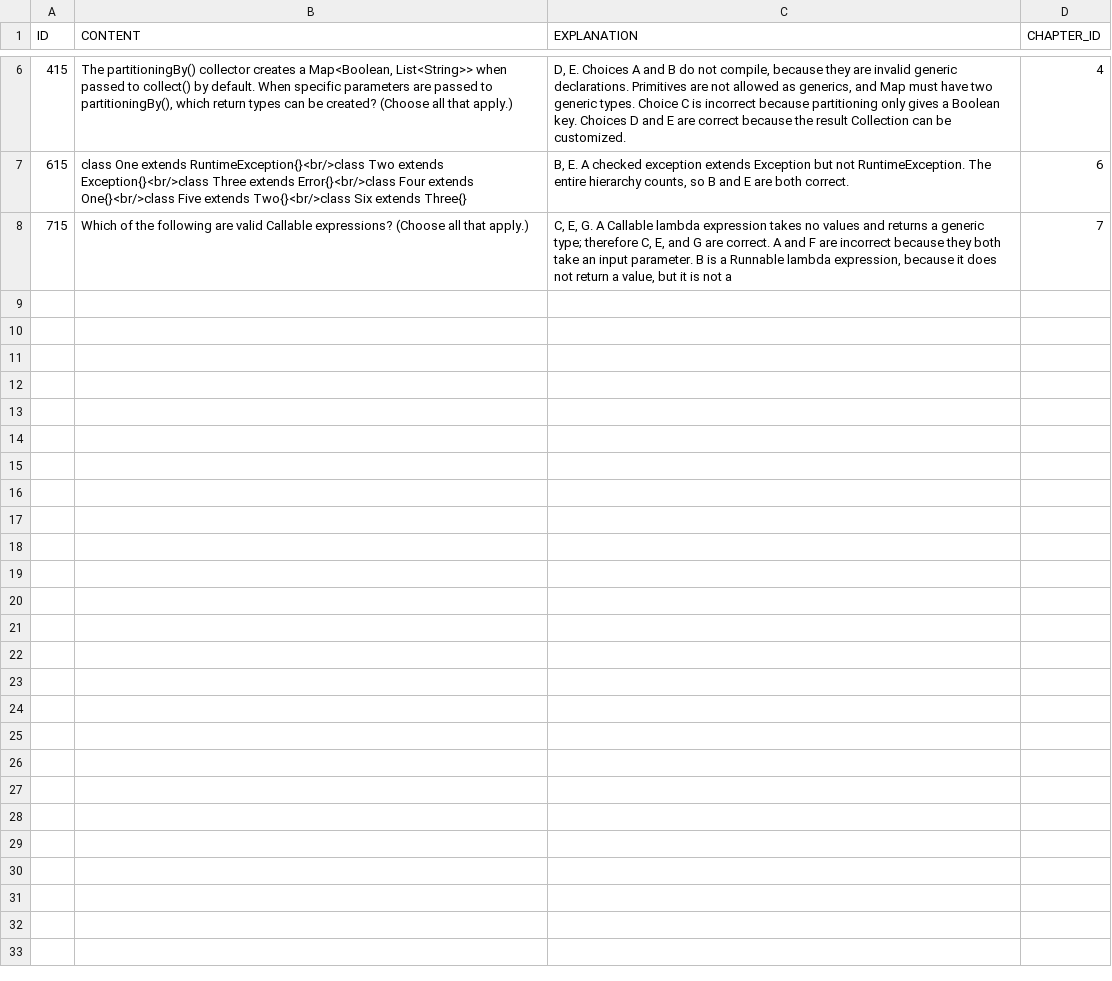
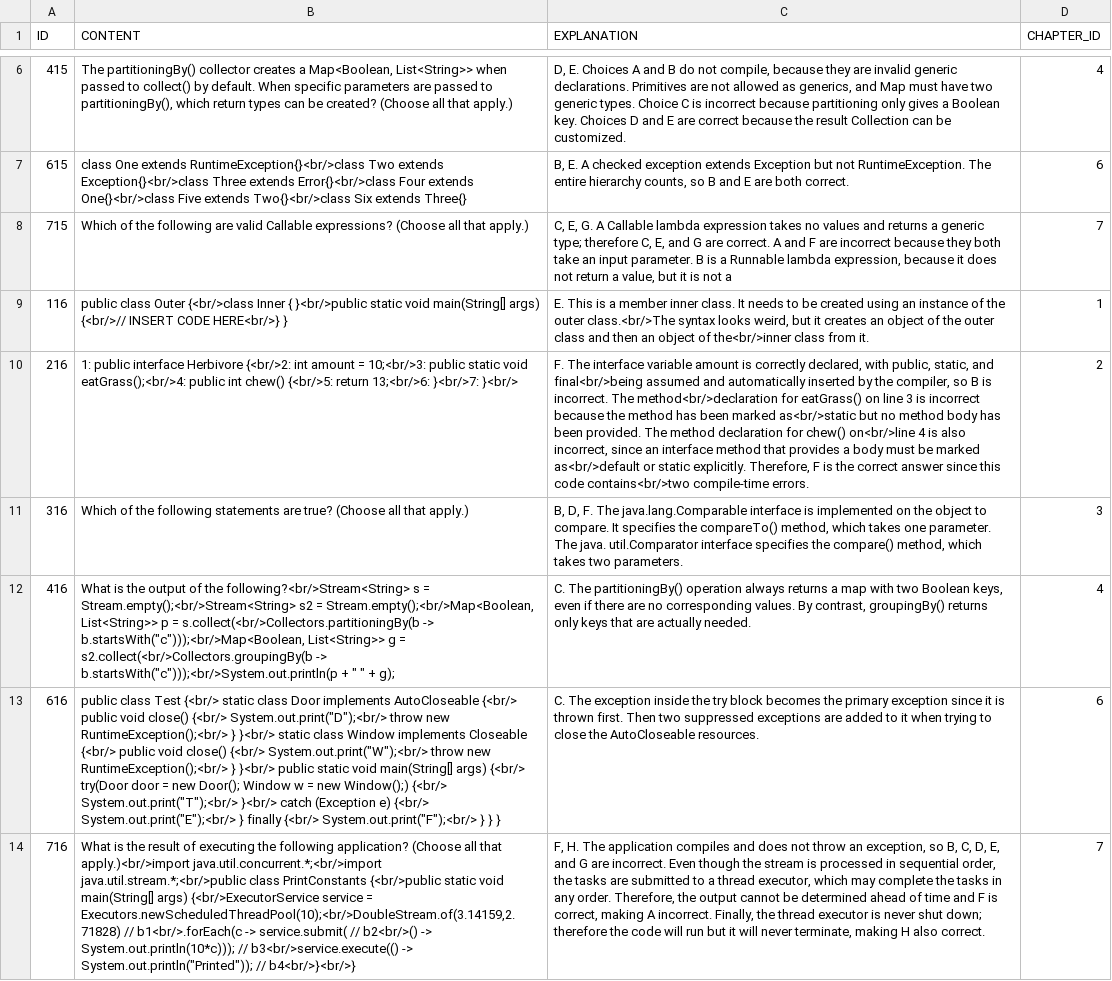
Before and after one commit to miuteo/TestYourself, a CSV file: src/main/resources/config/liquibase/questions.csv, drawn as a sheet; only a part is shown, gaps mark what is left out; the diff names each change by its address in the sheet, - before the commit and + after, or states it on an @@ line.

Commit message:
16th series of questions&answers

```diff
--- a/src/main/resources/config/liquibase/questions.csv
+++ b/src/main/resources/config/liquibase/questions.csv
+row 9: 116 | public class Outer {<br/>class Inner { }<br/>public static void main(String[] args) {<br/>// INSERT CODE HERE<br/>} } | E. This is a member inner class. It needs to be created using an instance of the outer class.<br/>The syntax looks weird, but it creates an object of the outer class and then an object of the<br/>inner class from it. | 1
+row 10: 216 | 1: public interface Herbivore {<br/>2: int amount = 10;<br/>3: public static void eatGrass();<br/>4: public int chew() {<br/>5: return 13;<br/>6: }<br/>7: }<br/> | F. The interface variable amount is correctly declared, with public, static, and final<br/>being assumed and automatically inserted by the compiler, so B is incorrect. The method<br/>declaration for eatGrass() on line 3 is incorrect because the method has been marked as<br/>static but no method body has been provided. The method declaration for chew() on<br/>line 4 is also incorrect, since an interface method that provides a body must be marked as<br/>default or static explicitly. Therefore, F is the correct answer since this code contains<br/>two compile-time errors. | 2
+row 11: 316 | Which of the following statements are true? (Choose all that apply.) | B, D, F. The java.lang.Comparable interface is implemented on the object to compare. It specifies the compareTo() method, which takes one parameter. The java. util.Comparator interface specifies the compare() method, which takes two parameters. | 3
+row 12: 416 | What is the output of the following?<br/>Stream<String> s = Stream.empty();<br/>Stream<String> s2 = Stream.empty();<br/>Map<Boolean, List<String>> p = s.collect(<br/>Collectors.partitioningBy(b -> b.startsWith("c")));<br/>Map<Boolean, List<String>> g = s2.collect(<br/>Collectors.groupingBy(b -> b.startsWith("c")));<br/>System.out.println(p + " " + g); | C. The partitioningBy() operation always returns a map with two Boolean keys, even if there are no corresponding values. By contrast, groupingBy() returns only keys that are actually needed. | 4
+row 13: 616 | public class Test {<br/> static class Door implements AutoCloseable {<br/> public void close() {<br/> System.out.print("D");<br/> throw new RuntimeException();<br/> } }<br/> static class Window implements Closeable {<br/> public void close() {<br/> System.out.print("W");<br/> throw new RuntimeException();<br/> } }<br/> public static void main(String[] args) {<br/> try(Door door = new Door(); Window w = new Window();) {<br/> System.out.print("T");<br/> }<br/> catch (Exception e) {<br/> System.out.print("E");<br/> } finally {<br/> System.out.print("F");<br/> } } } | C. The exception inside the try block becomes the primary exception since it is thrown first. Then two suppressed exceptions are added to it when trying to close the AutoCloseable resources. | 6
+row 14: 716 | What is the result of executing the following application? (Choose all that apply.)<br/>import java.util.concurrent.*;<br/>import java.util.stream.*;<br/>public class PrintConstants {<br/>public static void main(String[] args) {<br/>ExecutorService service = Executors.newScheduledThreadPool(10);<br/>DoubleStream.of(3.14159,2.71828) // b1<br/>.forEach(c -> service.submit( // b2<br/>() -> System.out.println(10*c))); // b3<br/>service.execute(() -> System.out.println("Printed")); // b4<br/>}<br/>} | F, H. The application compiles and does not throw an exception, so B, C, D, E, and G are incorrect. Even though the stream is processed in sequential order, the tasks are submitted to a thread executor, which may complete the tasks in any order. Therefore, the output cannot be determined ahead of time and F is correct, making A incorrect. Finally, the thread executor is never shut down; therefore the code will run but it will never terminate, making H also correct. | 7
```
Also changed, not shown: src/main/resources/config/liquibase/answers.csv, 1 other file.
